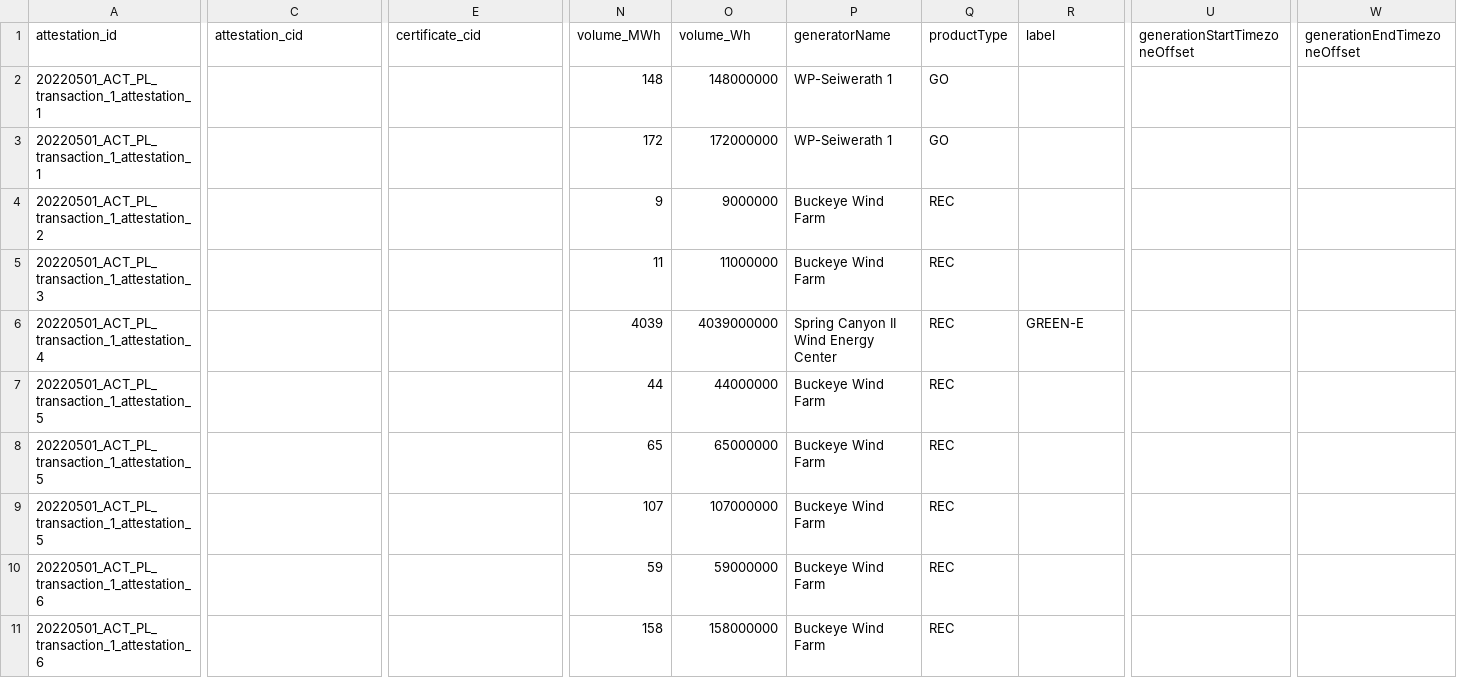
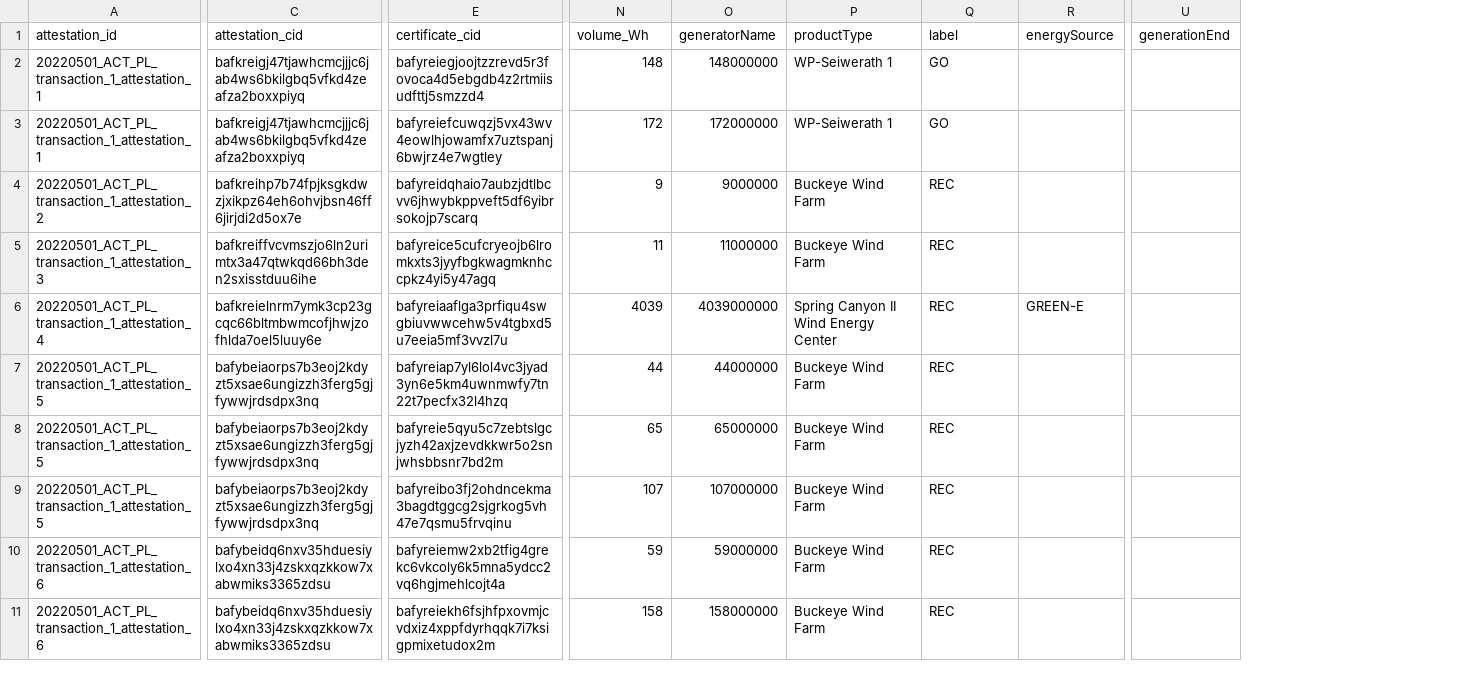
Before and after one commit to protocol/filecoin-renewables-purchases, a CSV file: 20220510_ACT_PL_transaction_1_delivery_1/20220510_ACT_PL_transaction_1_delivery_1_step6_generationRecords.csv, drawn as a sheet; only a part is shown, gaps mark what is left out; removed rows and columns are numbered as before the commit, all else as after; the diff covers the shown part only; the diff names each change by its address in the sheet, - before the commit and + after, or states it on an @@ line.

Commit message:
Octokit bot: Updating file 20220510_ACT_PL_transaction_1_delivery_1_step6_generationRecords.csv

```diff
--- a/20220510_ACT_PL_transaction_1_delivery_1/20220510_ACT_PL_transaction_1_delivery_1_step6_generationRecords.csv
+++ b/20220510_ACT_PL_transaction_1_delivery_1/20220510_ACT_PL_transaction_1_delivery_1_step6_generationRecords.csv
-column U (generationStartTimezoneOffset), empty
+column U (generationEnd), empty
-column W (generationEndTimezoneOffset), empty
-N1: volume_MWh
+N1: volume_Wh
-O1: volume_Wh
+O1: generatorName
-P1: generatorName
+P1: productType
-Q1: productType
+Q1: label
-R1: label
+R1: energySource
-C2:C3 (attestation_cid): (empty)
+C2:C3 (attestation_cid): bafkreigj47tjawhcmcjjjc6jab4ws6bkilgbq5vfkd4zeafza2boxxpiyq
-E2 (certificate_cid): (empty)
+E2 (certificate_cid): bafyreiegjoojtzzrevd5r3fovoca4d5ebgdb4z2rtmiisudfttj5smzzd4
-E3 (certificate_cid): (empty)
+E3 (certificate_cid): bafyreiefcuwqzj5vx43wv4eowlhjowamfx7uztspanj6bwjrz4e7wgtley
-C4 (attestation_cid): (empty)
+C4 (attestation_cid): bafkreihp7b74fpjksgkdwzjxikpz64eh6ohvjbsn46ff6jirjdi2d5ox7e
-E4 (certificate_cid): (empty)
+E4 (certificate_cid): bafyreidqhaio7aubzjdtlbcvv6jhwybkppveft5df6yibrsokojp7scarq
-C5 (attestation_cid): (empty)
+C5 (attestation_cid): bafkreiffvcvmszjo6ln2urimtx3a47qtwkqd66bh3den2sxisstduu6ihe
-E5 (certificate_cid): (empty)
+E5 (certificate_cid): bafyreice5cufcryeojb6lromkxts3jyyfbgkwagmknhccpkz4yi5y47agq
-C6 (attestation_cid): (empty)
+C6 (attestation_cid): bafkreielnrm7ymk3cp23gcqc66bltmbwmcofjhwjzofhlda7oel5luuy6e
-E6 (certificate_cid): (empty)
+E6 (certificate_cid): bafyreiaaflga3prfiqu4swgbiuvwwcehw5v4tgbxd5u7eeia5mf3vvzl7u
-C7:C9 (attestation_cid): (empty)
+C7:C9 (attestation_cid): bafybeiaorps7b3eoj2kdyzt5xsae6ungizzh3ferg5gjfywwjrdsdpx3nq
-E7 (certificate_cid): (empty)
+E7 (certificate_cid): bafyreiap7yl6lol4vc3jyad3yn6e5km4uwnmwfy7tn22t7pecfx32l4hzq
-E8 (certificate_cid): (empty)
+E8 (certificate_cid): bafyreie5qyu5c7zebtslgcjyzh42axjzevdkkwr5o2snjwhsbbsnr7bd2m
-E9 (certificate_cid): (empty)
+E9 (certificate_cid): bafyreibo3fj2ohdncekma3bagdtggcg2sjgrkog5vh47e7qsmu5frvqinu
-C10:C11 (attestation_cid): (empty)
+C10:C11 (attestation_cid): bafybeidq6nxv35hduesiylxo4xn33j4zskxqzkkow7xabwmiks3365zdsu
-E10 (certificate_cid): (empty)
+E10 (certificate_cid): bafyreiemw2xb2tfig4grekc6vkcoly6k5mna5ydcc2vq6hgjmehlcojt4a
-E11 (certificate_cid): (empty)
+E11 (certificate_cid): bafyreiekh6fsjhfpxovmjcvdxiz4xppfdyrhqqk7i7ksigpmixetudox2m
```
Also changed, not shown: 61 edited cells elsewhere in this file.
